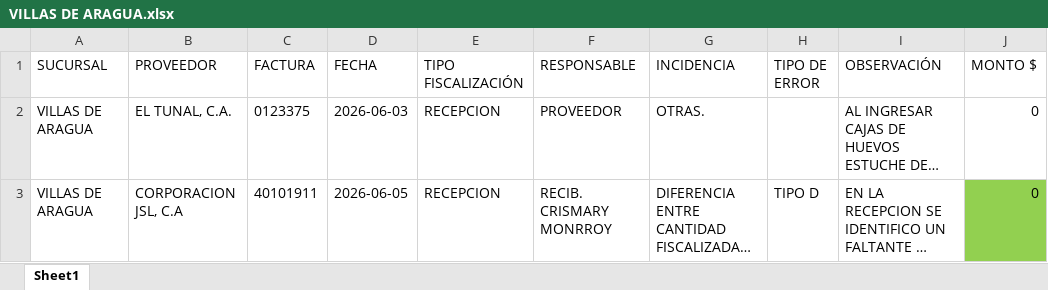
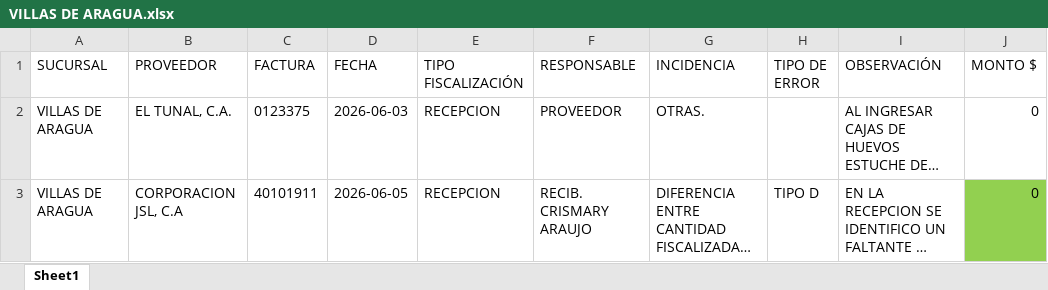
Before and after one commit to monitoreocmi/FISCALIZACION, an Excel workbook: cuadros/JUNIO/VILLAS DE ARAGUA.xlsx, sheet Sheet1, drawn as a sheet; only a part is shown; long unchanged cells end in …; values as stored, in another font and other column widths than the file's, no borders; the diff names each change by its address in the sheet, - before the commit and + after, or states it on an @@ line.

```diff
--- a/cuadros/JUNIO/VILLAS DE ARAGUA.xlsx (sheet Sheet1)
+++ b/cuadros/JUNIO/VILLAS DE ARAGUA.xlsx (sheet Sheet1)
-F3 (RESPONSABLE): RECIB. CRISMARY MONRROY
+F3 (RESPONSABLE): RECIB. CRISMARY ARAUJO
```
Also changed, not shown: cuadros/ABRIL/ABRIL_BOSQUE_NAGUANAGUA_TUCACAS.xlsx, cuadros/ABRIL/ABRIL_CENTRAL.xlsx, 49 other files.
